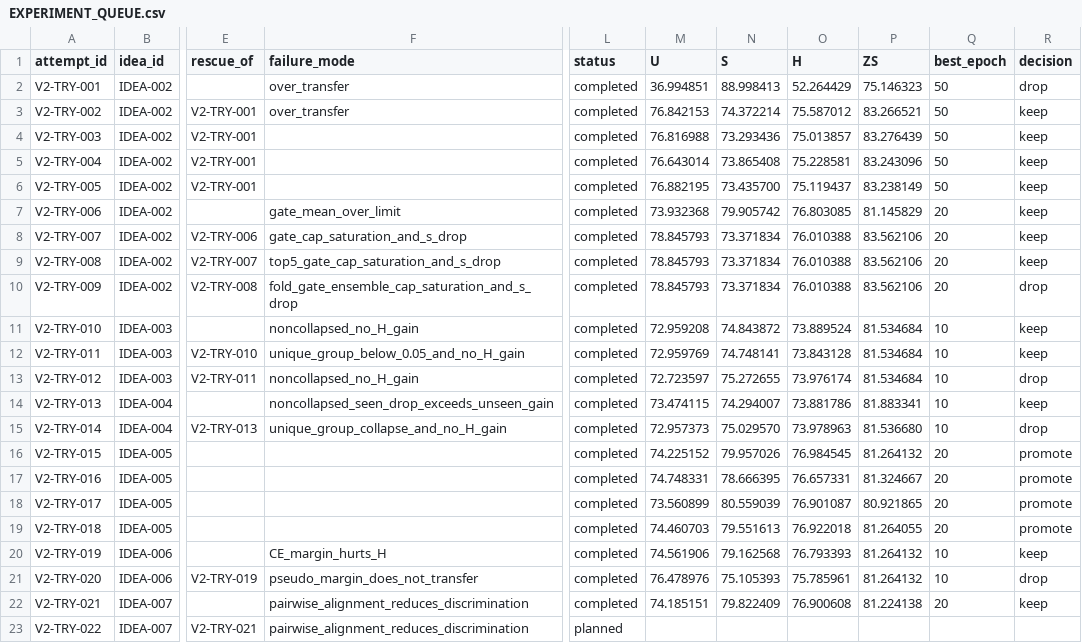
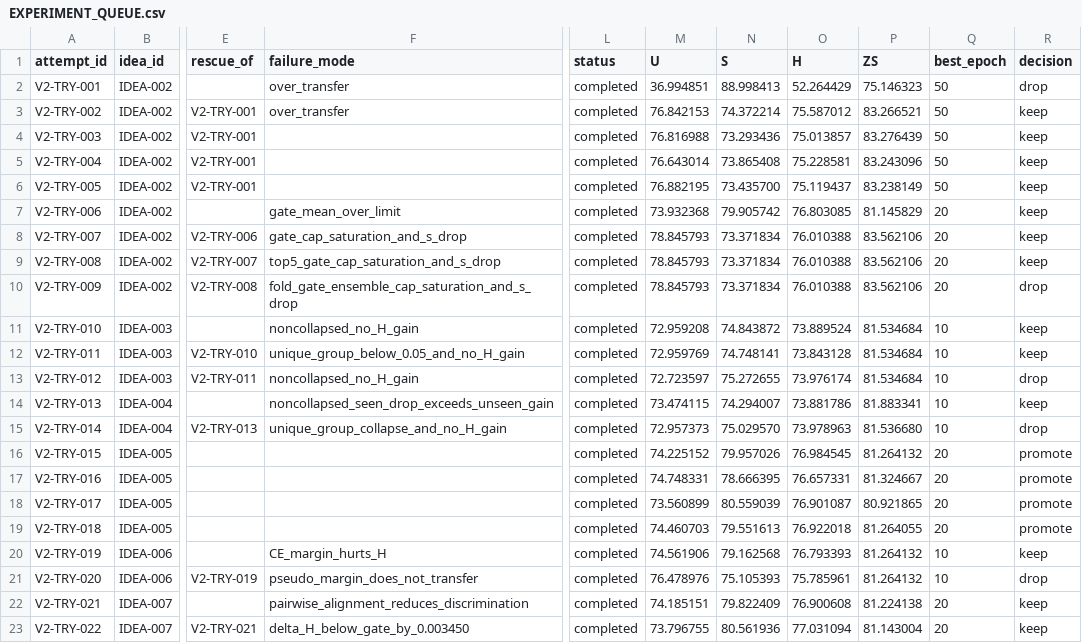
Before and after one commit to GetlotMoney/gzsl-paper, a CSV file: experiments/v2/EXPERIMENT_QUEUE.csv, drawn as a sheet; only a part is shown, gaps mark what is left out; the diff names each change by its address in the sheet, - before the commit and + after, or states it on an @@ line.

Commit message:
experiment: record contrastive CATA result

```diff
--- a/experiments/v2/EXPERIMENT_QUEUE.csv
+++ b/experiments/v2/EXPERIMENT_QUEUE.csv
-F23 (failure_mode): pairwise_alignment_reduces_discrimination
+F23 (failure_mode): delta_H_below_gate_by_0.003450
-L23 (status): planned
+L23 (status): completed
-M23 (U): (empty)
+M23 (U): 73.796755
-N23 (S): (empty)
+N23 (S): 80.561936
-O23 (H): (empty)
+O23 (H): 77.031094
-P23 (ZS): (empty)
+P23 (ZS): 81.143004
-Q23 (best_epoch): (empty)
+Q23 (best_epoch): 20
-R23 (decision): (empty)
+R23 (decision): keep
```
Also changed, not shown: 1 other file.
